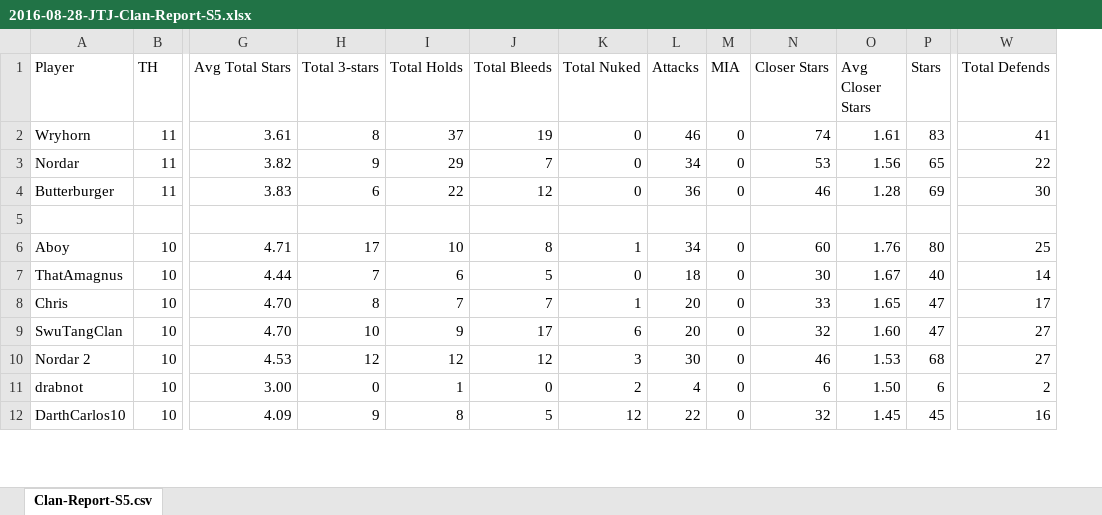
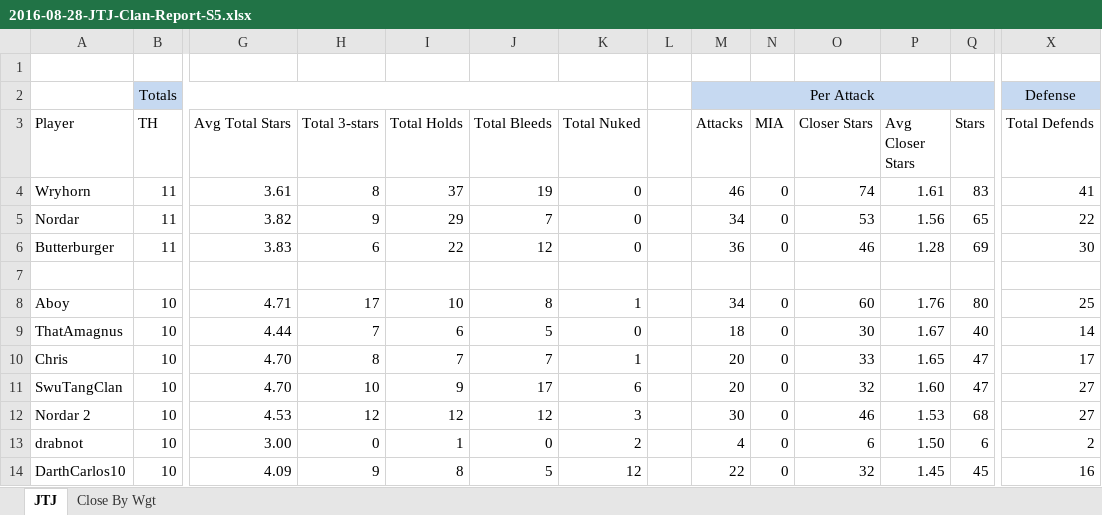
Before and after one commit to atlasclash/clash-stats, an Excel workbook: data/reports/2016-08-28-JTJ-Clan-Report-S5.xlsx, sheet JTJ, drawn as a sheet; only a part is shown, gaps mark what is left out; values as stored, in another font and other column widths than the file's, no borders; addresses are those after the commit; rows hold the shown columns only; the diff names each change by its address in the sheet, - before the commit and + after, or states it on an @@ line.

```diff
--- a/data/reports/2016-08-28-JTJ-Clan-Report-S5.xlsx (sheet JTJ)
+++ b/data/reports/2016-08-28-JTJ-Clan-Report-S5.xlsx (sheet JTJ)
-sheet tab: Clan-Report-S5.csv
+sheet tab: JTJ
+sheet tab: Close By Wgt
+column L, empty
+row 1: (empty)
+row 2:  | Totals |  |  |  |  |  |  | Per Attack |  |  |  |  | Defense
```
Also changed, not shown: formulas that keep their value, 12 other files.
